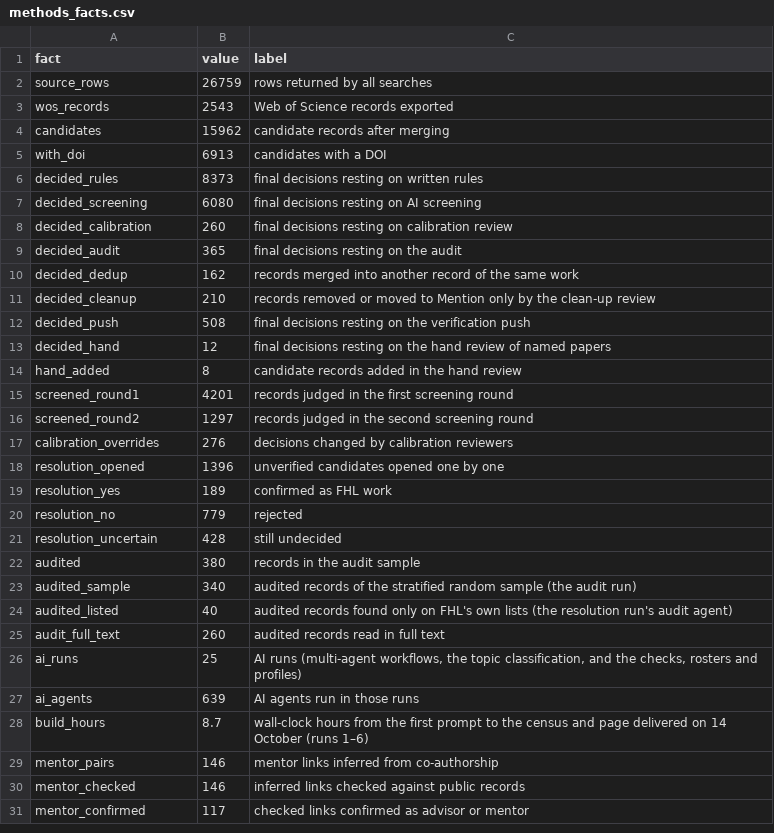
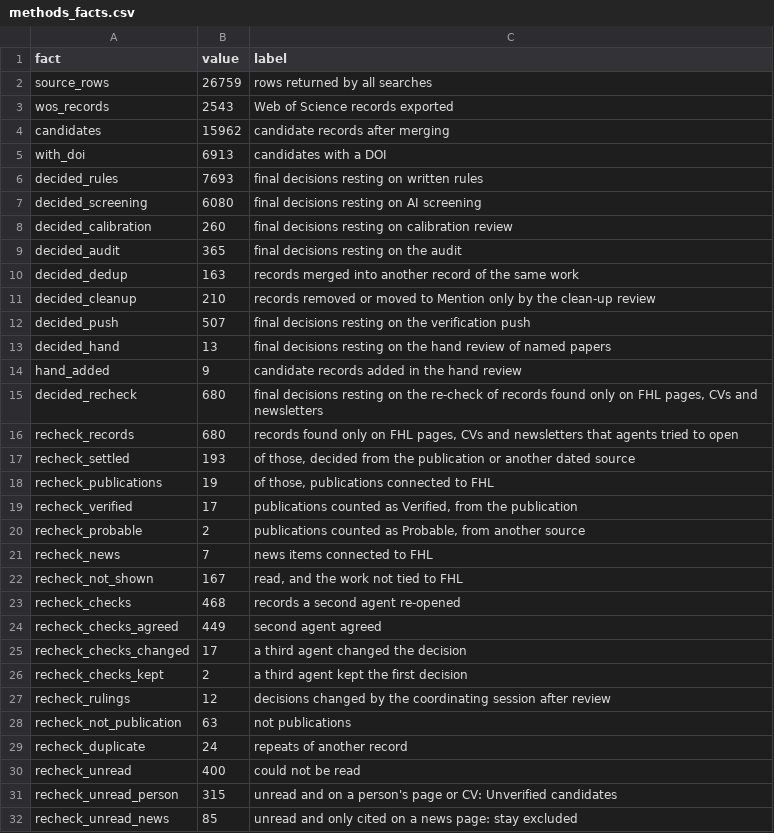
Before and after one commit to weertman/fhl-research-profile, a CSV file: data/methods_facts.csv, drawn as a sheet; only a part is shown; the shorter side is filled out with more unchanged rows; the diff covers the shown part only.

```diff
--- a/data/methods_facts.csv
+++ b/data/methods_facts.csv
@@ -5,3 +5,3 @@ candidates,15962,candidate records after merging
 with_doi,6913,candidates with a DOI
-decided_rules,8373,final decisions resting on written rules
+decided_rules,7693,final decisions resting on written rules
 decided_screening,6080,final decisions resting on AI screening
@@ -9,6 +9,24 @@ decided_calibration,260,final decisions resting on calibration review
 decided_audit,365,final decisions resting on the audit
-decided_dedup,162,records merged into another record of the same work
+decided_dedup,163,records merged into another record of the same work
 decided_cleanup,210,records removed or moved to Mention only by the clean-up review
-decided_push,508,final decisions resting on the verification push
-decided_hand,12,final decisions resting on the hand review of named papers
-hand_added,8,candidate records added in the hand review
+decided_push,507,final decisions resting on the verification push
+decided_hand,13,final decisions resting on the hand review of named papers
+hand_added,9,candidate records added in the hand review
+decided_recheck,680,"final decisions resting on the re-check of records found only on FHL pages, CVs and newsletters"
+recheck_records,680,"records found only on FHL pages, CVs and newsletters that agents tried to open"
+recheck_settled,193,"of those, decided from the publication or another dated source"
+recheck_publications,19,"of those, publications connected to FHL"
+recheck_verified,17,"publications counted as Verified, from the publication"
+recheck_probable,2,"publications counted as Probable, from another source"
+recheck_news,7,news items connected to FHL
+recheck_not_shown,167,"read, and the work not tied to FHL"
+recheck_checks,468,records a second agent re-opened
+recheck_checks_agreed,449,second agent agreed
+recheck_checks_changed,17,a third agent changed the decision
+recheck_checks_kept,2,a third agent kept the first decision
+recheck_rulings,12,decisions changed by the coordinating session after review
+recheck_not_publication,63,not publications
+recheck_duplicate,24,repeats of another record
+recheck_unread,400,could not be read
+recheck_unread_person,315,unread and on a person's page or CV: Unverified candidates
+recheck_unread_news,85,unread and only cited on a news page: stay excluded
```
Also changed, not shown: 3 added rows and 4 edited cells elsewhere in this file, data/by_appears.csv, data/census_steps.csv, 20 other files.
